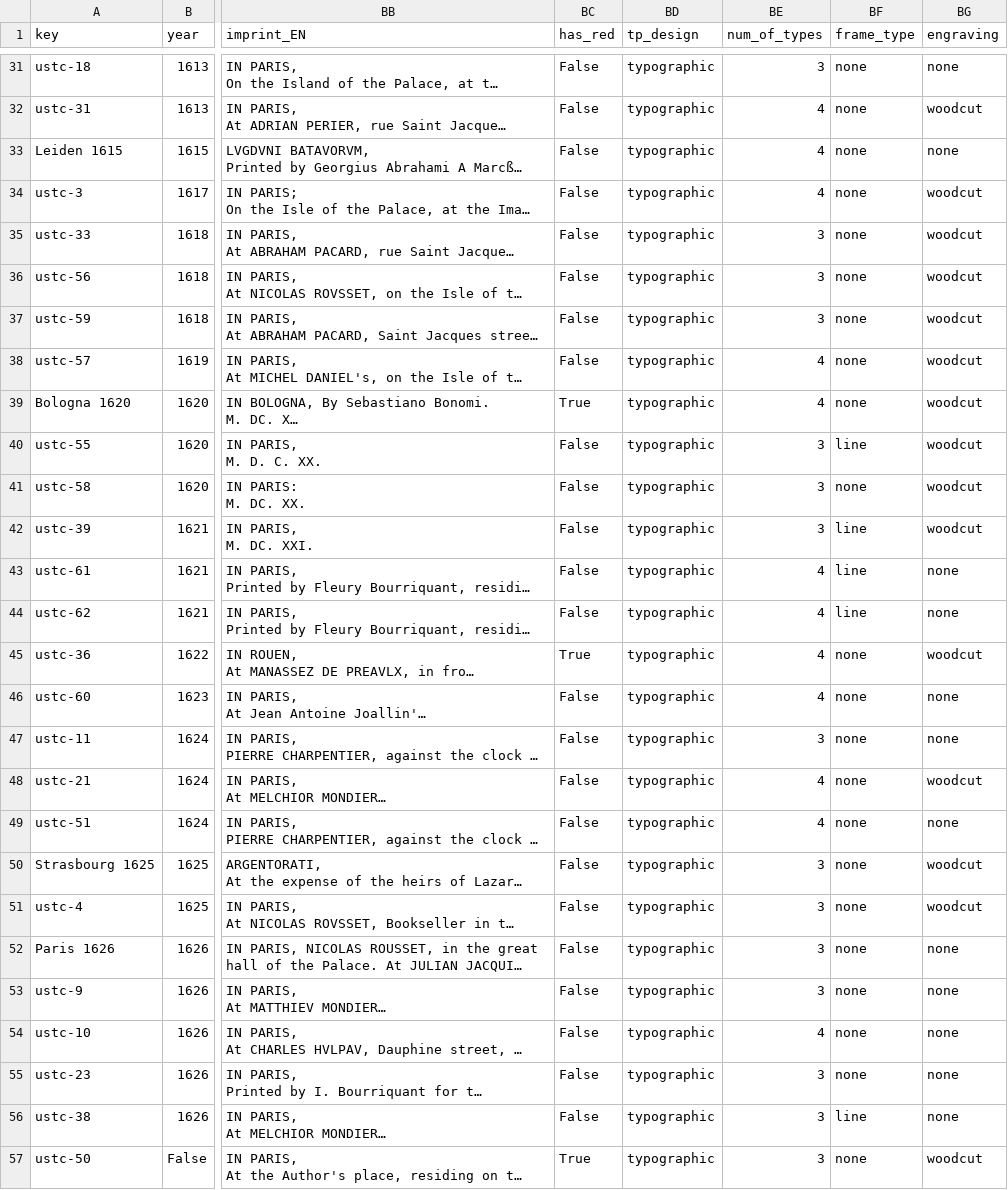
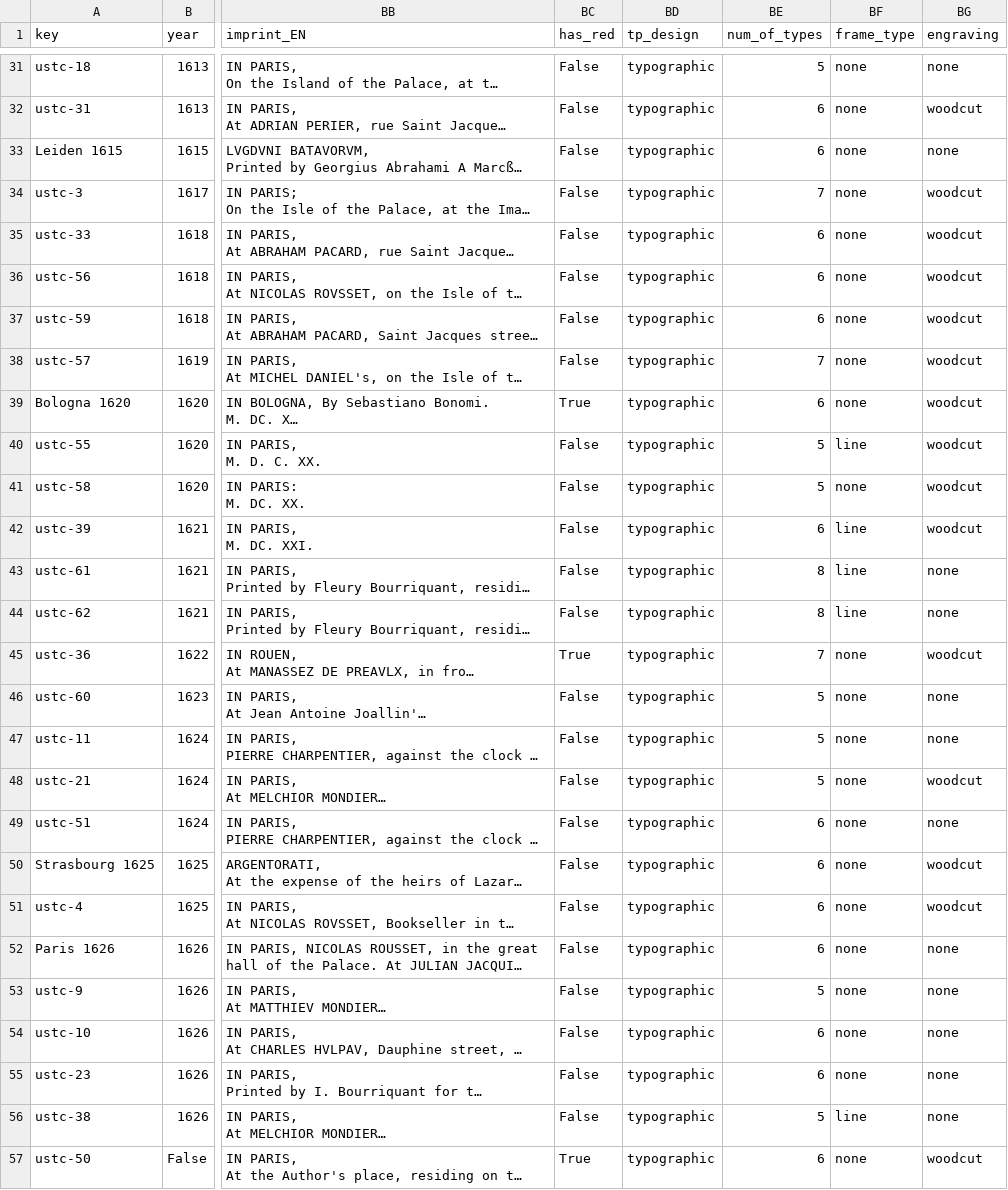
Before and after one commit to ReallyLiri/elements-title-pages, a CSV file: public/docs/EiP-secondary.csv, drawn as a sheet; only a part is shown, gaps mark what is left out; long unchanged cells end in …; the diff covers the shown part only; the diff names each change by its address in the sheet, - before the commit and + after, or states it on an @@ line.

```diff
--- a/public/docs/EiP-secondary.csv
+++ b/public/docs/EiP-secondary.csv
-BE31 (num_of_types): 3
+BE31 (num_of_types): 5
-BE32:BE33 (num_of_types): 4
+BE32:BE33 (num_of_types): 6
-BE34 (num_of_types): 4
+BE34 (num_of_types): 7
-BE35:BE37 (num_of_types): 3
+BE35:BE37 (num_of_types): 6
-BE38 (num_of_types): 4
+BE38 (num_of_types): 7
-BE39 (num_of_types): 4
+BE39 (num_of_types): 6
-BE40:BE41 (num_of_types): 3
+BE40:BE41 (num_of_types): 5
-BE42 (num_of_types): 3
+BE42 (num_of_types): 6
-BE43:BE44 (num_of_types): 4
+BE43:BE44 (num_of_types): 8
-BE45 (num_of_types): 4
+BE45 (num_of_types): 7
-BE46 (num_of_types): 4
+BE46 (num_of_types): 5
-BE47 (num_of_types): 3
+BE47 (num_of_types): 5
-BE48 (num_of_types): 4
+BE48 (num_of_types): 5
-BE49 (num_of_types): 4
+BE49 (num_of_types): 6
-BE50:BE52 (num_of_types): 3
+BE50:BE52 (num_of_types): 6
-BE53 (num_of_types): 3
+BE53 (num_of_types): 5
-BE54 (num_of_types): 4
+BE54 (num_of_types): 6
-BE55 (num_of_types): 3
+BE55 (num_of_types): 6
-BE56 (num_of_types): 3
+BE56 (num_of_types): 5
-BE57 (num_of_types): 3
+BE57 (num_of_types): 6
```
Also changed, not shown: 86 edited cells elsewhere in this file, 1 other file.
